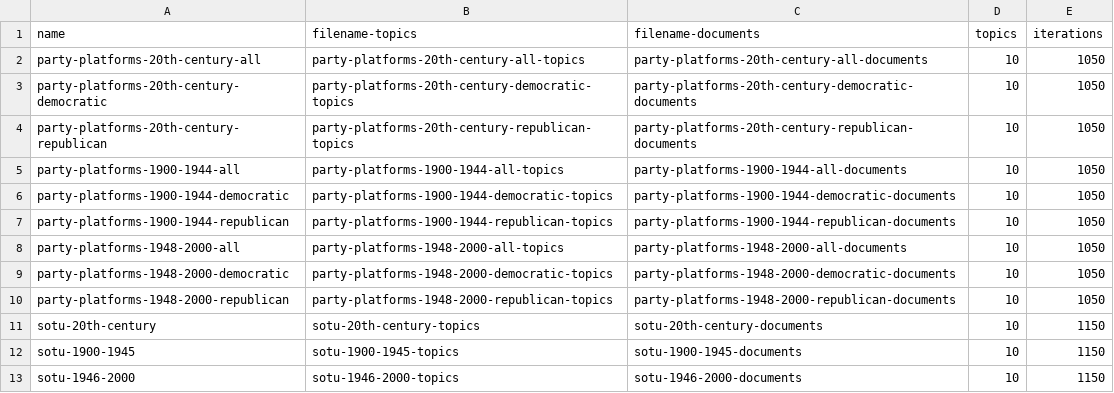
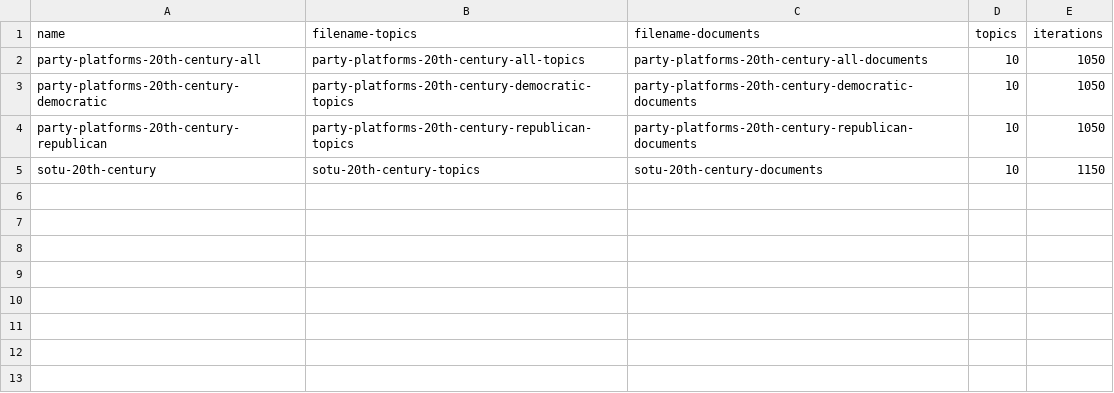
Before and after one commit to learn-static/text-analysis, a CSV file: _data/topic-data.csv, drawn as a sheet; the diff names each change by its address in the sheet, - before the commit and + after, or states it on an @@ line.

Commit message:
remove unused data

```diff
--- a/_data/topic-data.csv
+++ b/_data/topic-data.csv
-row 5: party-platforms-1900-1944-all | party-platforms-1900-1944-all-topics | party-platforms-1900-1944-all-documents | 10 | 1050
-row 6: party-platforms-1900-1944-democratic | party-platforms-1900-1944-democratic-topics | party-platforms-1900-1944-democratic-documents | 10 | 1050
-row 7: party-platforms-1900-1944-republican | party-platforms-1900-1944-republican-topics | party-platforms-1900-1944-republican-documents | 10 | 1050
-row 8: party-platforms-1948-2000-all | party-platforms-1948-2000-all-topics | party-platforms-1948-2000-all-documents | 10 | 1050
-row 9: party-platforms-1948-2000-democratic | party-platforms-1948-2000-democratic-topics | party-platforms-1948-2000-democratic-documents | 10 | 1050
-row 10: party-platforms-1948-2000-republican | party-platforms-1948-2000-republican-topics | party-platforms-1948-2000-republican-documents | 10 | 1050
-row 12: sotu-1900-1945 | sotu-1900-1945-topics | sotu-1900-1945-documents | 10 | 1150
-row 13: sotu-1946-2000 | sotu-1946-2000-topics | sotu-1946-2000-documents | 10 | 1150
```
Also changed, not shown: 48 other files.
